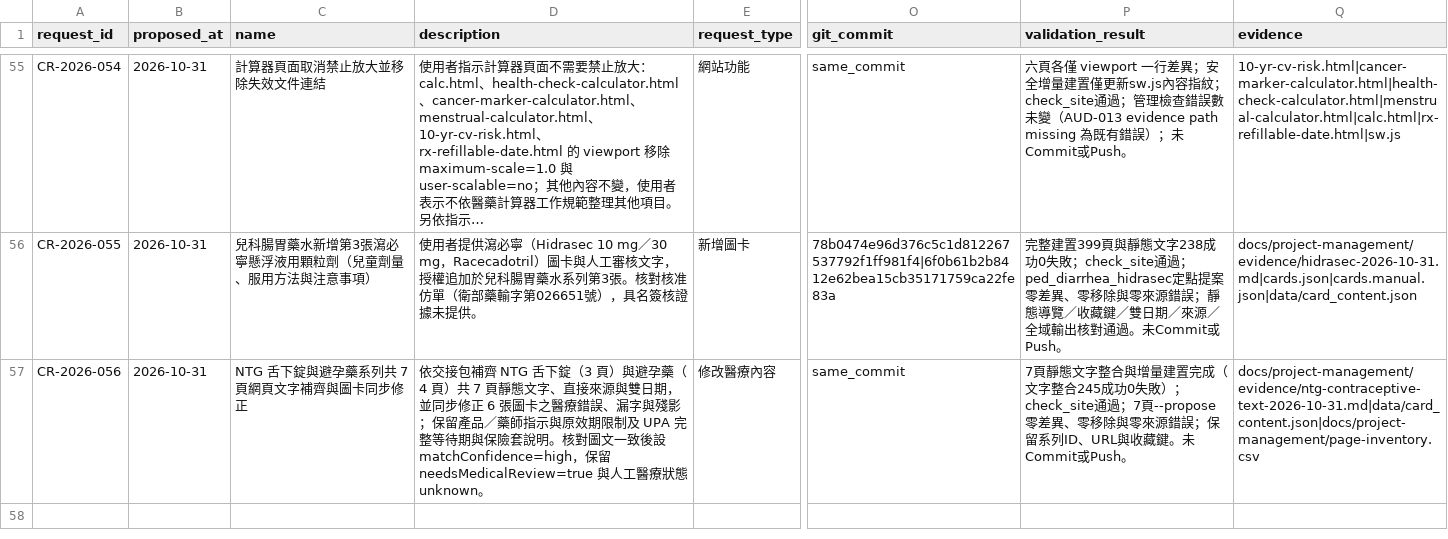
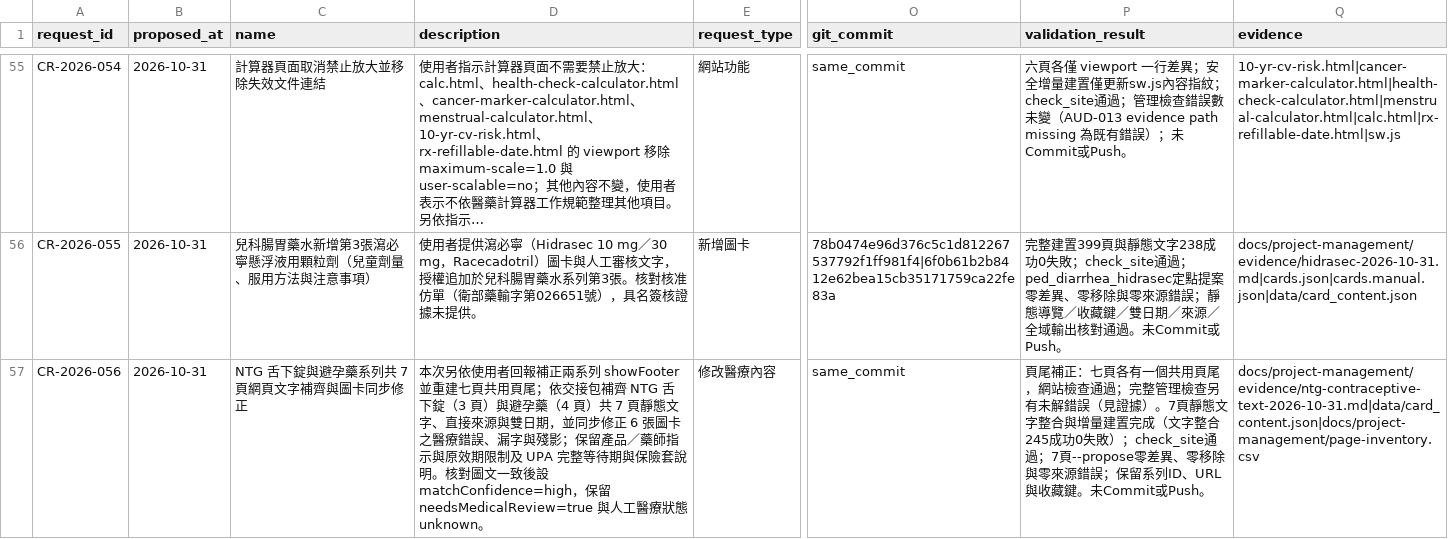
Before and after one commit to liaoweihung/pteduimg, a CSV file: docs/project-management/change-requests.csv, drawn as a sheet; only a part is shown, gaps mark what is left out; long unchanged cells end in …; the diff names each change by its address in the sheet, - before the commit and + after, or states it on an @@ line.

Commit message:
footer added

```diff
--- a/docs/project-management/change-requests.csv
+++ b/docs/project-management/change-requests.csv
-D57 (description): 依交接包…
+D57 (description): 本次另依使用者回報補正兩系列 showFooter 並重建七頁共用頁尾；依交接包…
-P57 (validation_result): 7頁靜態…
+P57 (validation_result): 頁尾補正：七頁各有一個共用頁尾，網站檢查通過；完整管理檢查另有未解錯誤（見證據）。7頁靜態…
```
Also changed, not shown: docs/project-management/page-inventory.csv, 12 other files.
